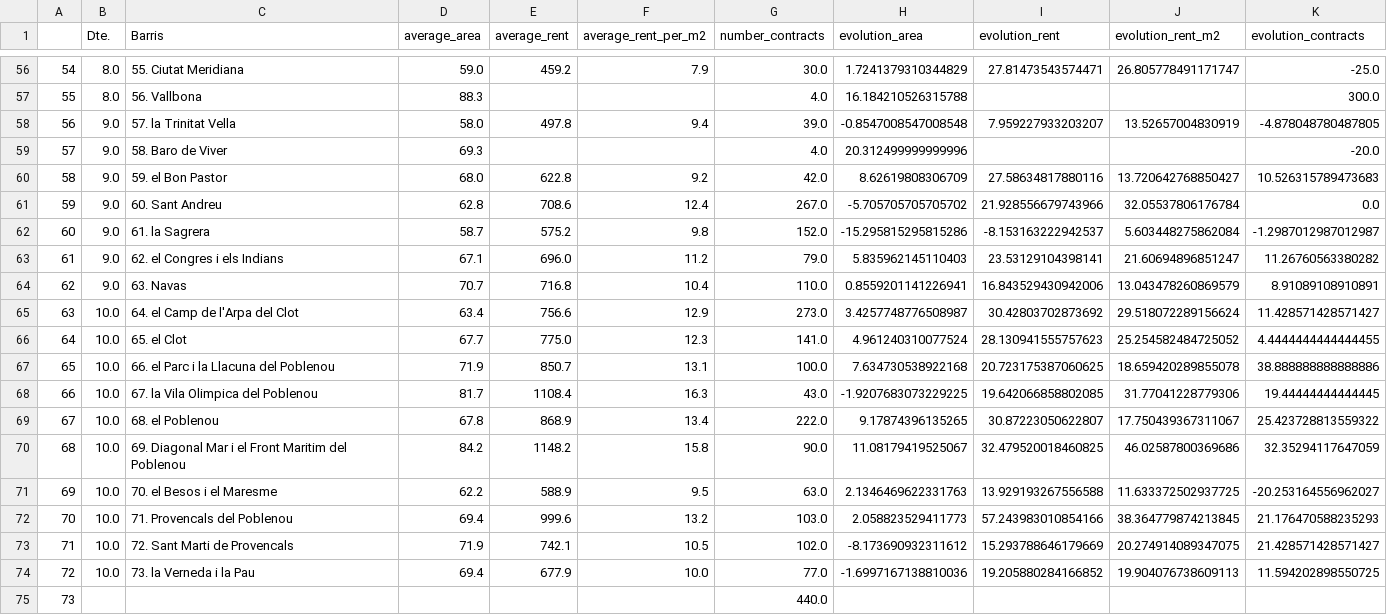
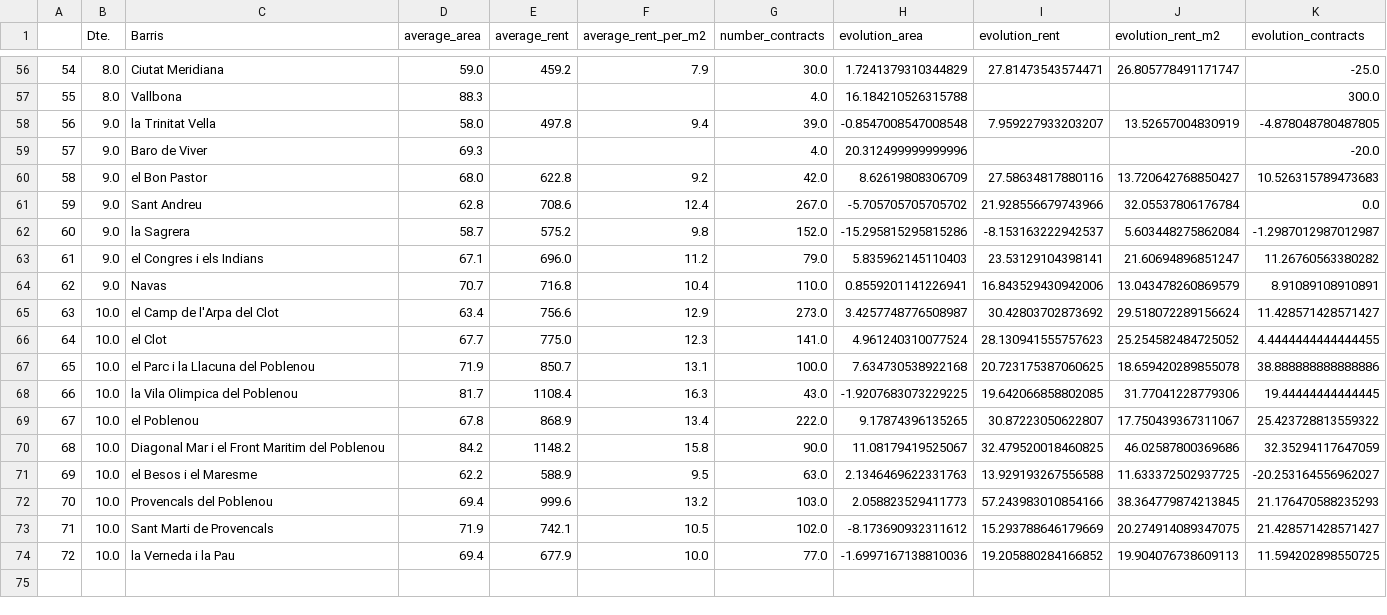
Before and after one commit to albertoseabra/project_github, a CSV file: data/new_comparison.csv, drawn as a sheet; only a part is shown, gaps mark what is left out; the diff covers the shown part only.

Commit message:
added cleaning of the barris names

```diff
--- a/data/new_comparison.csv
+++ b/data/new_comparison.csv
@@ -56,20 +56,19 @@
-54,8.0,55. Ciutat Meridiana,59.0,459.2,7.9,30.0,1.7241379310344829,27.81473543574471,26.805778491171747,-25.0
-55,8.0,56. Vallbona,88.3,,,4.0,16.184210526315788,,,300.0
-56,9.0,57. la Trinitat Vella,58.0,497.8,9.4,39.0,-0.8547008547008548,7.959227933203207,13.52657004830919,-4.878048780487805
-57,9.0,58. Baro de Viver,69.3,,,4.0,20.312499999999996,,,-20.0
-58,9.0,59. el Bon Pastor,68.0,622.8,9.2,42.0,8.62619808306709,27.58634817880116,13.720642768850427,10.526315789473683
-59,9.0,60. Sant Andreu,62.8,708.6,12.4,267.0,-5.705705705705702,21.928556679743966,32.05537806176784,0.0
-60,9.0,61. la Sagrera,58.7,575.2,9.8,152.0,-15.295815295815286,-8.153163222942537,5.603448275862084,-1.2987012987012987
-61,9.0,62. el Congres i els Indians,67.1,696.0,11.2,79.0,5.835962145110403,23.53129104398141,21.60694896851247,11.26760563380282
-62,9.0,63. Navas,70.7,716.8,10.4,110.0,0.8559201141226941,16.843529430942006,13.043478260869579,8.91089108910891
-63,10.0,64. el Camp de l'Arpa del Clot,63.4,756.6,12.9,273.0,3.4257748776508987,30.42803702873692,29.518072289156624,11.428571428571427
-64,10.0,65. el Clot,67.7,775.0,12.3,141.0,4.961240310077524,28.130941555757623,25.254582484725052,4.4444444444444455
-65,10.0,66. el Parc i la Llacuna del Poblenou,71.9,850.7,13.1,100.0,7.634730538922168,20.723175387060625,18.659420289855078,38.888888888888886
-66,10.0,67. la Vila Olimpica del Poblenou,81.7,1108.4,16.3,43.0,-1.9207683073229225,19.642066858802085,31.77041228779306,19.44444444444445
-67,10.0,68. el Poblenou,67.8,868.9,13.4,222.0,9.17874396135265,30.87223050622807,17.750439367311067,25.423728813559322
-68,10.0,69. Diagonal Mar i el Front Maritim del Poblenou,84.2,1148.2,15.8,90.0,11.08179419525067,32.479520018460825,46.02587800369686,32.35294117647059
-69,10.0,70. el Besos i el Maresme,62.2,588.9,9.5,63.0,2.1346469622331763,13.929193267556588,11.633372502937725,-20.253164556962027
-70,10.0,71. Provencals del Poblenou,69.4,999.6,13.2,103.0,2.058823529411773,57.243983010854166,38.364779874213845,21.176470588235293
-71,10.0,72. Sant Marti de Provencals,71.9,742.1,10.5,102.0,-8.173690932311612,15.293788646179669,20.274914089347075,21.428571428571427
-72,10.0,73. la Verneda i la Pau,69.4,677.9,10.0,77.0,-1.6997167138810036,19.205880284166852,19.904076738609113,11.594202898550725
-73,,,,,,440.0,,,,
+54,8.0,Ciutat Meridiana,59.0,459.2,7.9,30.0,1.7241379310344829,27.81473543574471,26.805778491171747,-25.0
+55,8.0,Vallbona,88.3,,,4.0,16.184210526315788,,,300.0
+56,9.0,la Trinitat Vella,58.0,497.8,9.4,39.0,-0.8547008547008548,7.959227933203207,13.52657004830919,-4.878048780487805
+57,9.0,Baro de Viver,69.3,,,4.0,20.312499999999996,,,-20.0
+58,9.0,el Bon Pastor,68.0,622.8,9.2,42.0,8.62619808306709,27.58634817880116,13.720642768850427,10.526315789473683
+59,9.0,Sant Andreu,62.8,708.6,12.4,267.0,-5.705705705705702,21.928556679743966,32.05537806176784,0.0
+60,9.0,la Sagrera,58.7,575.2,9.8,152.0,-15.295815295815286,-8.153163222942537,5.603448275862084,-1.2987012987012987
+61,9.0,el Congres i els Indians,67.1,696.0,11.2,79.0,5.835962145110403,23.53129104398141,21.60694896851247,11.26760563380282
+62,9.0,Navas,70.7,716.8,10.4,110.0,0.8559201141226941,16.843529430942006,13.043478260869579,8.91089108910891
+63,10.0,el Camp de l'Arpa del Clot,63.4,756.6,12.9,273.0,3.4257748776508987,30.42803702873692,29.518072289156624,11.428571428571427
+64,10.0,el Clot,67.7,775.0,12.3,141.0,4.961240310077524,28.130941555757623,25.254582484725052,4.4444444444444455
+65,10.0,el Parc i la Llacuna del Poblenou,71.9,850.7,13.1,100.0,7.634730538922168,20.723175387060625,18.659420289855078,38.888888888888886
+66,10.0,la Vila Olimpica del Poblenou,81.7,1108.4,16.3,43.0,-1.9207683073229225,19.642066858802085,31.77041228779306,19.44444444444445
+67,10.0,el Poblenou,67.8,868.9,13.4,222.0,9.17874396135265,30.87223050622807,17.750439367311067,25.423728813559322
+68,10.0,Diagonal Mar i el Front Maritim del Poblenou,84.2,1148.2,15.8,90.0,11.08179419525067,32.479520018460825,46.02587800369686,32.35294117647059
+69,10.0,el Besos i el Maresme,62.2,588.9,9.5,63.0,2.1346469622331763,13.929193267556588,11.633372502937725,-20.253164556962027
+70,10.0,Provencals del Poblenou,69.4,999.6,13.2,103.0,2.058823529411773,57.243983010854166,38.364779874213845,21.176470588235293
+71,10.0,Sant Marti de Provencals,71.9,742.1,10.5,102.0,-8.173690932311612,15.293788646179669,20.274914089347075,21.428571428571427
+72,10.0,la Verneda i la Pau,69.4,677.9,10.0,77.0,-1.6997167138810036,19.205880284166852,19.904076738609113,11.594202898550725
```
Also changed, not shown: 1 added row, 1 removed row and 53 edited cells elsewhere in this file, 1 other file.
